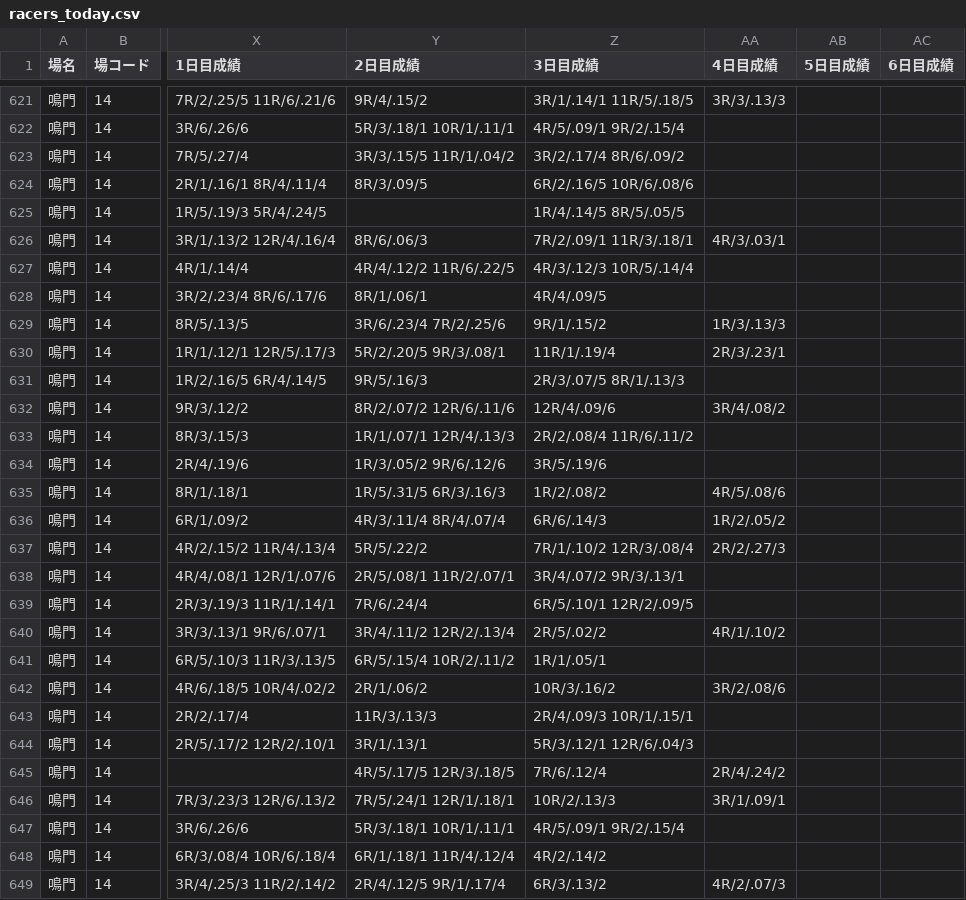
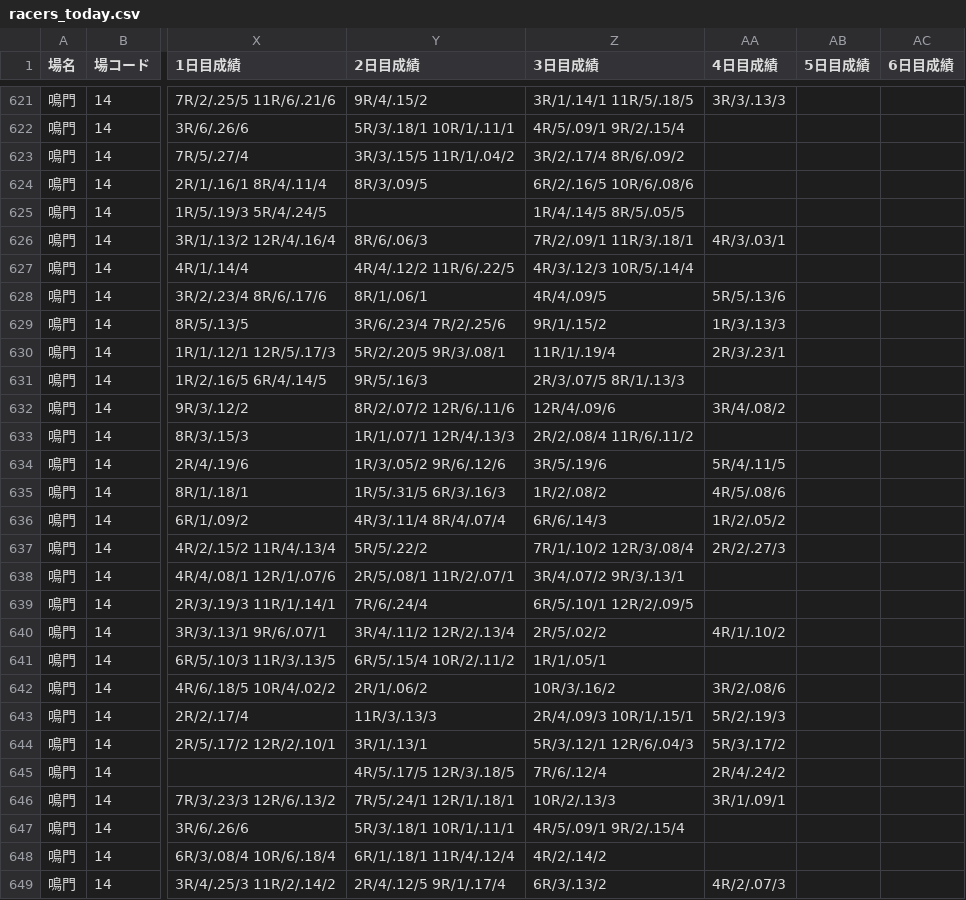
Before and after one commit to shigezou926/pallas-mercato-7k9, a CSV file: docs/racers/racers_today.csv, drawn as a sheet; only a part is shown, gaps mark what is left out; the diff names each change by its address in the sheet, - before the commit and + after, or states it on an @@ line.

```diff
--- a/docs/racers/racers_today.csv
+++ b/docs/racers/racers_today.csv
-AA628 (4日目成績): (empty)
+AA628 (4日目成績): 5R/5/.13/6
-AA634 (4日目成績): (empty)
+AA634 (4日目成績): 5R/4/.11/5
-AA643 (4日目成績): (empty)
+AA643 (4日目成績): 5R/2/.19/3
-AA644 (4日目成績): (empty)
+AA644 (4日目成績): 5R/3/.17/2
```
Also changed, not shown: 3 other files.
